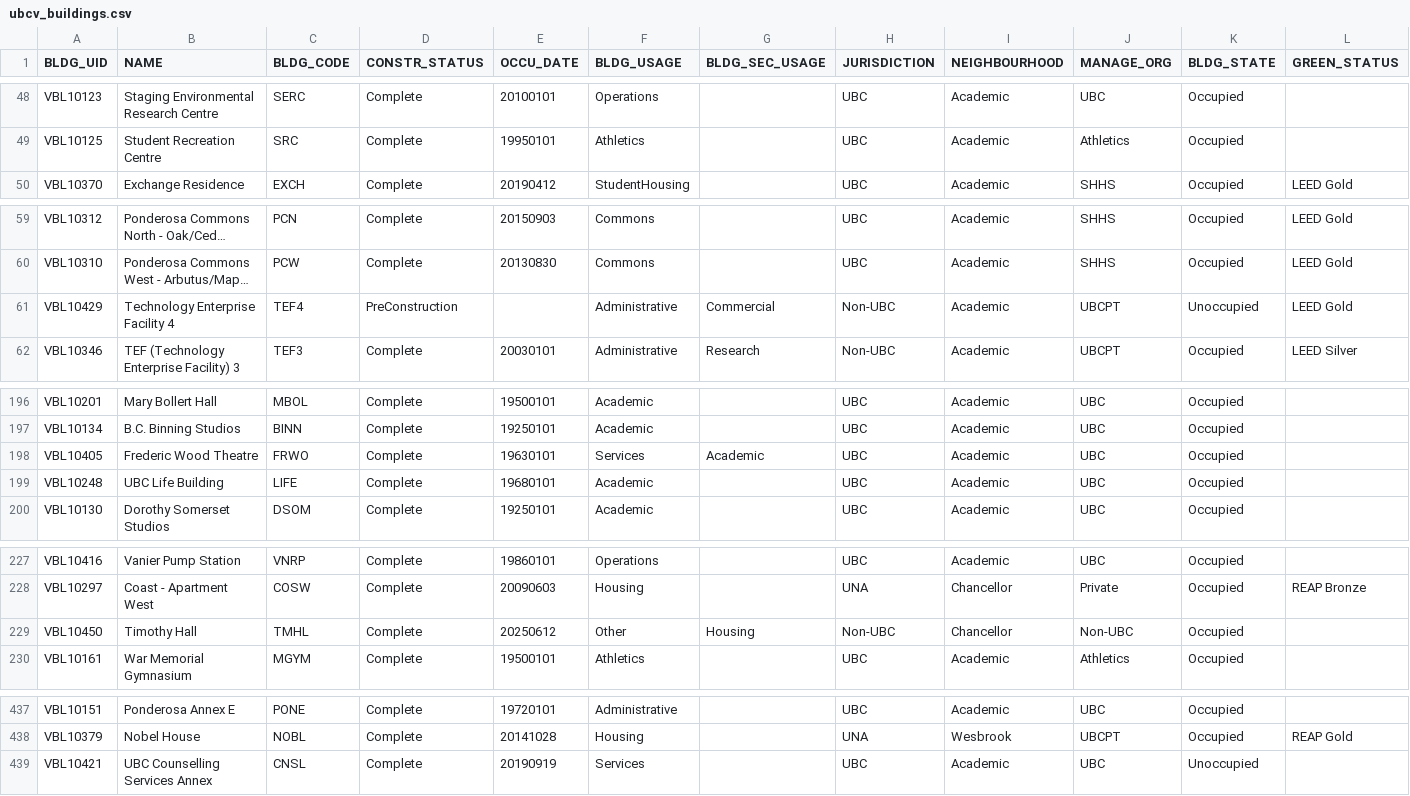
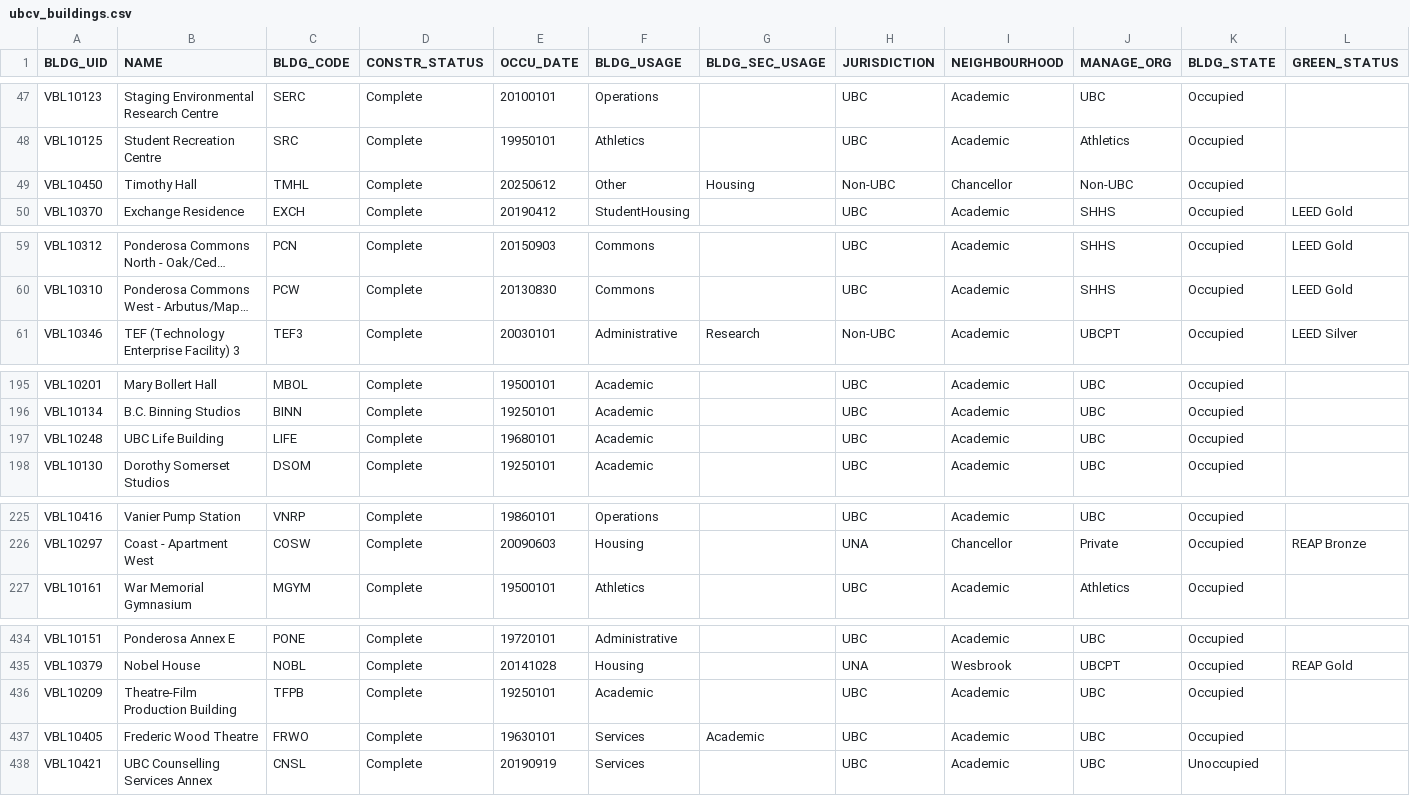
Before and after one commit to UBCGeodata/ubc-geospatial-opendata, a CSV file: ubcv/locations/csv/ubcv_buildings.csv, drawn as a sheet; only a part is shown, gaps mark what is left out; long unchanged cells end in …; removed rows and columns are numbered as before the commit, all else as after; rows hold the shown columns only; the diff covers the shown part only; the diff names each change by its address in the sheet, - before the commit and + after, or states it on an @@ line.

```diff
--- a/ubcv/locations/csv/ubcv_buildings.csv
+++ b/ubcv/locations/csv/ubcv_buildings.csv
+row 49: VBL10450 | Timothy Hall | TMHL | Complete | 20250612 | Other | Housing | Non-UBC | Chancellor | Non-UBC | Occupied
-row 61: VBL10429 | Technology Enterprise Facility 4 | TEF4 | PreConstruction |  | Administrative | Commercial | Non-UBC | Academic | UBCPT | Unoccupied | LEED Gold
-row 198: VBL10405 | Frederic Wood Theatre | FRWO | Complete | 19630101 | Services | Academic | UBC | Academic | UBC | Occupied
-row 229: VBL10450 | Timothy Hall | TMHL | Complete | 20250612 | Other | Housing | Non-UBC | Chancellor | Non-UBC | Occupied
+row 436: VBL10209 | Theatre-Film Production Building | TFPB | Complete | 19250101 | Academic |  | UBC | Academic | UBC | Occupied
+row 437: VBL10405 | Frederic Wood Theatre | FRWO | Complete | 19630101 | Services | Academic | UBC | Academic | UBC | Occupied
```
Also changed, not shown: 1 removed row elsewhere in this file, ubcv/locations/csv/ubcv_address.csv, ubcv/locations/csv/ubcv_buildings_simple.csv, 4 other files.
